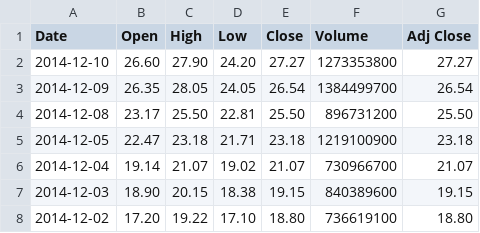
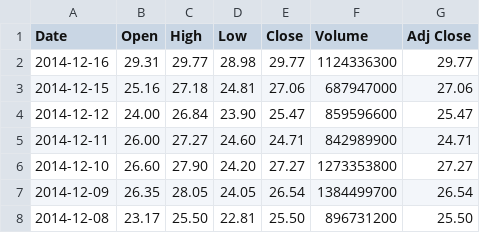
Before and after one commit to egsjurbh1/MarketInfo, a CSV file: MarketInfo/bin/Debug/600030.csv, drawn as a sheet; only a part is shown; the shorter side is filled out with more unchanged rows.

Commit message:
V0.4.5
1. Data analysis module is on the way;
2. Bug fixed;
build141117

```diff
--- a/MarketInfo/bin/Debug/600030.csv
+++ b/MarketInfo/bin/Debug/600030.csv
@@ -1,2 +1,6 @@
 Date,Open,High,Low,Close,Volume,Adj Close
+2014-12-16,29.31,29.77,28.98,29.77,1124336300,29.77
+2014-12-15,25.16,27.18,24.81,27.06,687947000,27.06
+2014-12-12,24.00,26.84,23.90,25.47,859596600,25.47
+2014-12-11,26.00,27.27,24.60,24.71,842989900,24.71
 2014-12-10,26.60,27.90,24.20,27.27,1273353800,27.27
```
Also changed, not shown: MarketInfo/bin/Debug/600000.csv, MarketInfo/bin/Debug/601377.csv, 18 other files.
